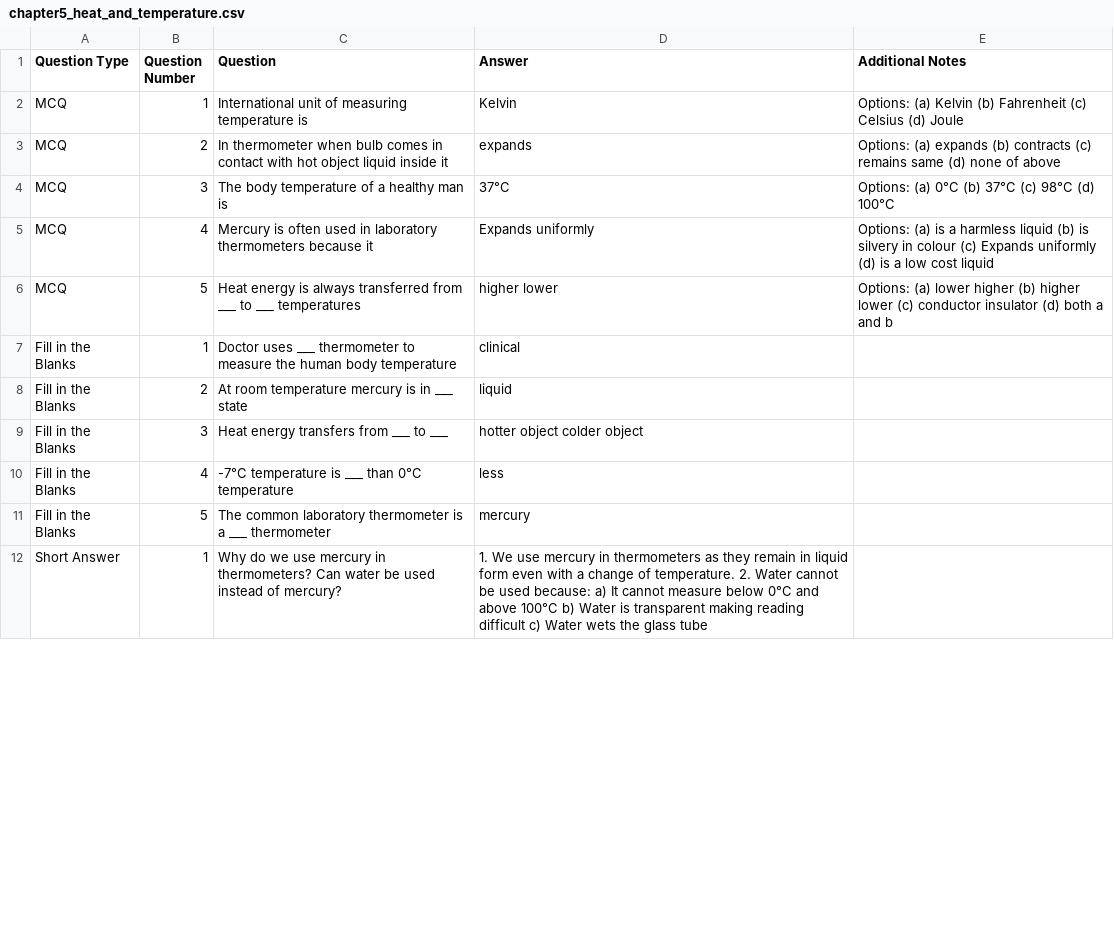
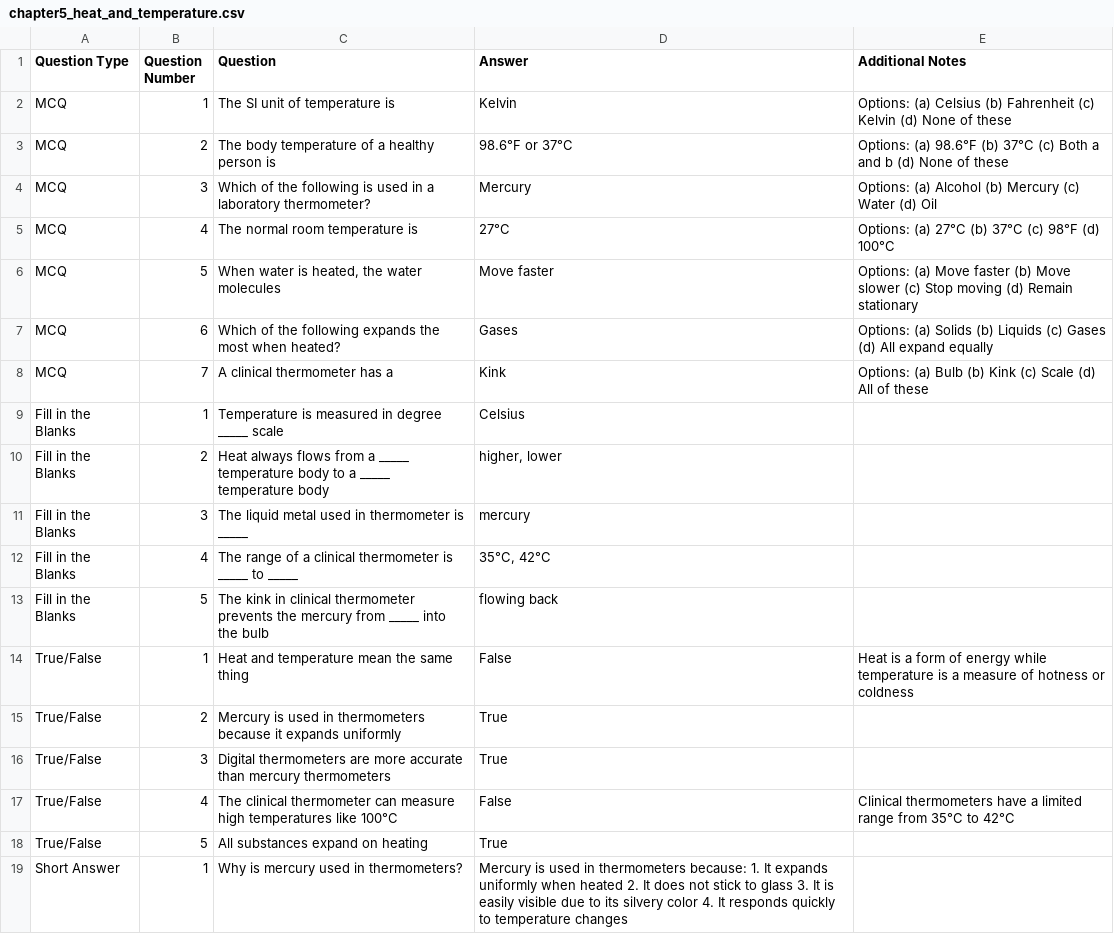
Before and after one commit to MoorthiImercfy/samacheer-kalvi-7th-science-qa, a CSV file: term1/chapter5_heat_and_temperature.csv, drawn as a sheet; only a part is shown; the diff covers the shown part only.

Commit message:
Fix question types and content in Chapter 5 Heat and Temperature

```diff
--- a/term1/chapter5_heat_and_temperature.csv
+++ b/term1/chapter5_heat_and_temperature.csv
@@ -1,12 +1,19 @@
 Question Type,Question Number,Question,Answer,Additional Notes
-MCQ,1,"International unit of measuring temperature is","Kelvin","Options: (a) Kelvin (b) Fahrenheit (c) Celsius (d) Joule"
-MCQ,2,"In thermometer when bulb comes in contact with hot object liquid inside it","expands","Options: (a) expands (b) contracts (c) remains same (d) none of above"
-MCQ,3,"The body temperature of a healthy man is","37°C","Options: (a) 0°C (b) 37°C (c) 98°C (d) 100°C"
-MCQ,4,"Mercury is often used in laboratory thermometers because it","Expands uniformly","Options: (a) is a harmless liquid (b) is silvery in colour (c) Expands uniformly (d) is a low cost liquid"
-MCQ,5,"Heat energy is always transferred from ___ to ___ temperatures","higher lower","Options: (a) lower higher (b) higher lower (c) conductor insulator (d) both a and b"
-Fill in the Blanks,1,"Doctor uses ___ thermometer to measure the human body temperature","clinical",
-Fill in the Blanks,2,"At room temperature mercury is in ___ state","liquid",
-Fill in the Blanks,3,"Heat energy transfers from ___ to ___","hotter object colder object",
-Fill in the Blanks,4,"-7°C temperature is ___ than 0°C temperature","less",
-Fill in the Blanks,5,"The common laboratory thermometer is a ___ thermometer","mercury",
-Short Answer,1,"Why do we use mercury in thermometers? Can water be used instead of mercury?","1. We use mercury in thermometers as they remain in liquid form even with a change of temperature. 2. Water cannot be used because: a) It cannot measure below 0°C and above 100°C b) Water is transparent making reading difficult c) Water wets the glass tube",
+MCQ,1,"The SI unit of temperature is","Kelvin","Options: (a) Celsius (b) Fahrenheit (c) Kelvin (d) None of these"
+MCQ,2,"The body temperature of a healthy person is","98.6°F or 37°C","Options: (a) 98.6°F (b) 37°C (c) Both a and b (d) None of these"
+MCQ,3,"Which of the following is used in a laboratory thermometer?","Mercury","Options: (a) Alcohol (b) Mercury (c) Water (d) Oil"
+MCQ,4,"The normal room temperature is","27°C","Options: (a) 27°C (b) 37°C (c) 98°F (d) 100°C"
+MCQ,5,"When water is heated, the water molecules","Move faster","Options: (a) Move faster (b) Move slower (c) Stop moving (d) Remain stationary"
+MCQ,6,"Which of the following expands the most when heated?","Gases","Options: (a) Solids (b) Liquids (c) Gases (d) All expand equally"
+MCQ,7,"A clinical thermometer has a","Kink","Options: (a) Bulb (b) Kink (c) Scale (d) All of these"
+Fill in the Blanks,1,"Temperature is measured in degree _____ scale","Celsius",
+Fill in the Blanks,2,"Heat always flows from a _____ temperature body to a _____ temperature body","higher, lower",
+Fill in the Blanks,3,"The liquid metal used in thermometer is _____","mercury",
+Fill in the Blanks,4,"The range of a clinical thermometer is _____ to _____","35°C, 42°C",
+Fill in the Blanks,5,"The kink in clinical thermometer prevents the mercury from _____ into the bulb","flowing back",
+True/False,1,"Heat and temperature mean the same thing","False","Heat is a form of energy while temperature is a measure of hotness or coldness"
+True/False,2,"Mercury is used in thermometers because it expands uniformly","True",
+True/False,3,"Digital thermometers are more accurate than mercury thermometers","True",
+True/False,4,"The clinical thermometer can measure high temperatures like 100°C","False","Clinical thermometers have a limited range from 35°C to 42°C"
+True/False,5,"All substances expand on heating","True",
+Short Answer,1,"Why is mercury used in thermometers?","Mercury is used in thermometers because: 1. It expands uniformly when heated 2. It does not stick to glass 3. It is easily visible due to its silvery color 4. It responds quickly to temperature changes",
```
Also changed, not shown: 4 added rows, 9 removed rows and 14 edited cells elsewhere in this file.
